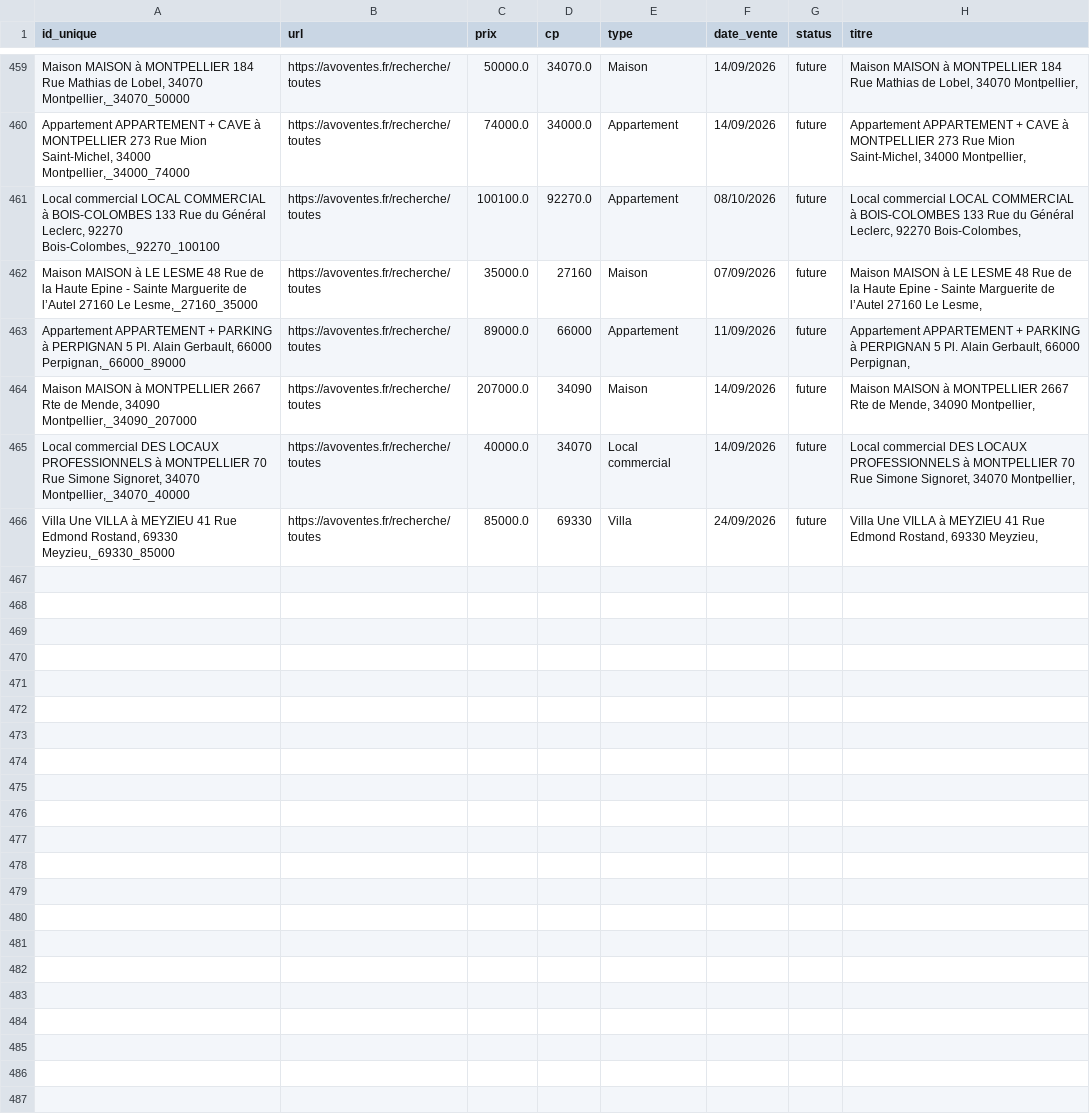
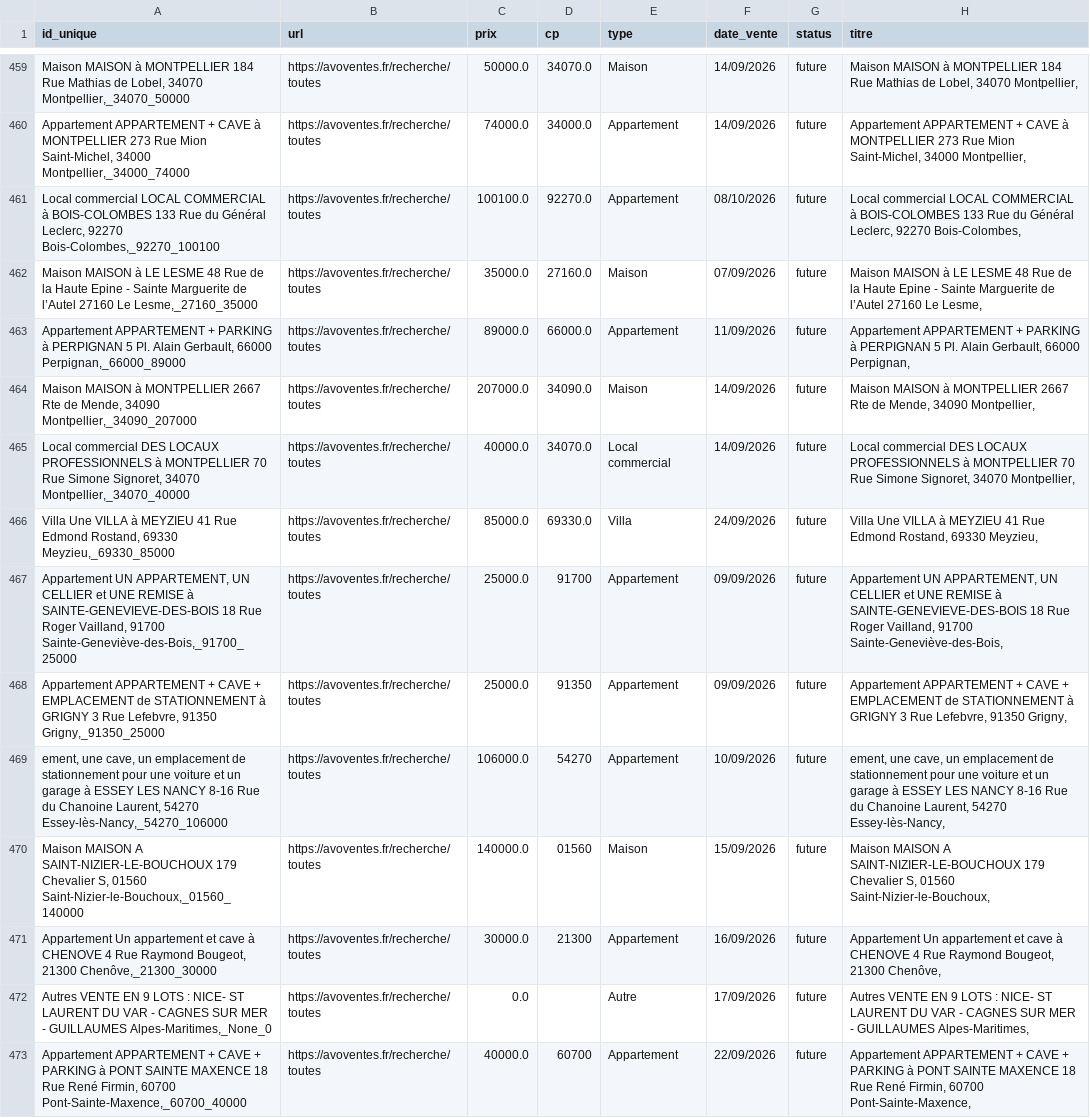
Before and after one commit to mathiasrou/viager-scraper, a CSV file: historique_avoventes.csv, drawn as a sheet; only a part is shown, gaps mark what is left out.

Commit message:
update historiques

```diff
--- a/historique_avoventes.csv
+++ b/historique_avoventes.csv
@@ -461,6 +461,13 @@ Appartement APPARTEMENT + CAVE à MONTPELLIER 273 Rue Mion Saint-Michel, 34000 M
 Local commercial LOCAL COMMERCIAL à BOIS-COLOMBES 133 Rue du Général Leclerc, 92270 Bois-Colombes,_92270_100100;https://avoventes.fr/recherche/toutes;100100.0;92270.0;Appartement;08/10/2026;future;Local commercial LOCAL COMMERCIAL à BOIS-COLOMBES 133 Rue du Général Leclerc, 92270 Bois-Colombes,
-Maison MAISON à LE LESME 48 Rue de la Haute Epine - Sainte Marguerite de l’Autel 27160 Le Lesme,_27160_35000;https://avoventes.fr/recherche/toutes;35000.0;27160;Maison;07/09/2026;future;Maison MAISON à LE LESME 48 Rue de la Haute Epine - Sainte Marguerite de l’Autel 27160 Le Lesme,
-Appartement APPARTEMENT + PARKING à PERPIGNAN 5 Pl. Alain Gerbault, 66000 Perpignan,_66000_89000;https://avoventes.fr/recherche/toutes;89000.0;66000;Appartement;11/09/2026;future;Appartement APPARTEMENT + PARKING à PERPIGNAN 5 Pl. Alain Gerbault, 66000 Perpignan,
-Maison MAISON à MONTPELLIER 2667 Rte de Mende, 34090 Montpellier,_34090_207000;https://avoventes.fr/recherche/toutes;207000.0;34090;Maison;14/09/2026;future;Maison MAISON à MONTPELLIER 2667 Rte de Mende, 34090 Montpellier,
-Local commercial DES LOCAUX PROFESSIONNELS à MONTPELLIER 70 Rue Simone Signoret, 34070 Montpellier,_34070_40000;https://avoventes.fr/recherche/toutes;40000.0;34070;Local commercial;14/09/2026;future;Local commercial DES LOCAUX PROFESSIONNELS à MONTPELLIER 70 Rue Simone Signoret, 34070 Montpellier,
-Villa Une VILLA à MEYZIEU 41 Rue Edmond Rostand, 69330 Meyzieu,_69330_85000;https://avoventes.fr/recherche/toutes;85000.0;69330;Villa;24/09/2026;future;Villa Une VILLA à MEYZIEU 41 Rue Edmond Rostand, 69330 Meyzieu,
+Maison MAISON à LE LESME 48 Rue de la Haute Epine - Sainte Marguerite de l’Autel 27160 Le Lesme,_27160_35000;https://avoventes.fr/recherche/toutes;35000.0;27160.0;Maison;07/09/2026;future;Maison MAISON à LE LESME 48 Rue de la Haute Epine - Sainte Marguerite de l’Autel 27160 Le Lesme,
+Appartement APPARTEMENT + PARKING à PERPIGNAN 5 Pl. Alain Gerbault, 66000 Perpignan,_66000_89000;https://avoventes.fr/recherche/toutes;89000.0;66000.0;Appartement;11/09/2026;future;Appartement APPARTEMENT + PARKING à PERPIGNAN 5 Pl. Alain Gerbault, 66000 Perpignan,
+Maison MAISON à MONTPELLIER 2667 Rte de Mende, 34090 Montpellier,_34090_207000;https://avoventes.fr/recherche/toutes;207000.0;34090.0;Maison;14/09/2026;future;Maison MAISON à MONTPELLIER 2667 Rte de Mende, 34090 Montpellier,
+Local commercial DES LOCAUX PROFESSIONNELS à MONTPELLIER 70 Rue Simone Signoret, 34070 Montpellier,_34070_40000;https://avoventes.fr/recherche/toutes;40000.0;34070.0;Local commercial;14/09/2026;future;Local commercial DES LOCAUX PROFESSIONNELS à MONTPELLIER 70 Rue Simone Signoret, 34070 Montpellier,
+Villa Une VILLA à MEYZIEU 41 Rue Edmond Rostand, 69330 Meyzieu,_69330_85000;https://avoventes.fr/recherche/toutes;85000.0;69330.0;Villa;24/09/2026;future;Villa Une VILLA à MEYZIEU 41 Rue Edmond Rostand, 69330 Meyzieu,
+Appartement UN APPARTEMENT, UN CELLIER et UNE REMISE à SAINTE-GENEVIEVE-DES-BOIS 18 Rue Roger Vailland, 91700 Sainte-Geneviève-des-Bois,_91700_25000;https://avoventes.fr/recherche/toutes;25000.0;91700;Appartement;09/09/2026;future;Appartement UN APPARTEMENT, UN CELLIER et UNE REMISE à SAINTE-GENEVIEVE-DES-BOIS 18 Rue Roger Vailland, 91700 Sainte-Geneviève-des-Bois,
+Appartement APPARTEMENT + CAVE + EMPLACEMENT de STATIONNEMENT à GRIGNY 3 Rue Lefebvre, 91350 Grigny,_91350_25000;https://avoventes.fr/recherche/toutes;25000.0;91350;Appartement;09/09/2026;future;Appartement APPARTEMENT + CAVE + EMPLACEMENT de STATIONNEMENT à GRIGNY 3 Rue Lefebvre, 91350 Grigny,
+ement, une cave, un emplacement de stationnement pour une voiture et un garage à ESSEY LES NANCY 8-16 Rue du Chanoine Laurent, 54270 Essey-lès-Nancy,_54270_106000;https://avoventes.fr/recherche/toutes;106000.0;54270;Appartement;10/09/2026;future;ement, une cave, un emplacement de stationnement pour une voiture et un garage à ESSEY LES NANCY 8-16 Rue du Chanoine Laurent, 54270 Essey-lès-Nancy,
+Maison MAISON A SAINT-NIZIER-LE-BOUCHOUX 179 Chevalier S, 01560 Saint-Nizier-le-Bouchoux,_01560_140000;https://avoventes.fr/recherche/toutes;140000.0;01560;Maison;15/09/2026;future;Maison MAISON A SAINT-NIZIER-LE-BOUCHOUX 179 Chevalier S, 01560 Saint-Nizier-le-Bouchoux,
+Appartement Un appartement et cave à CHENOVE 4 Rue Raymond Bougeot, 21300 Chenôve,_21300_30000;https://avoventes.fr/recherche/toutes;30000.0;21300;Appartement;16/09/2026;future;Appartement Un appartement et cave à CHENOVE 4 Rue Raymond Bougeot, 21300 Chenôve,
+Autres VENTE EN 9 LOTS : NICE- ST LAURENT DU VAR - CAGNES SUR MER - GUILLAUMES Alpes-Maritimes,_None_0;https://avoventes.fr/recherche/toutes;0.0;;Autre;17/09/2026;future;Autres VENTE EN 9 LOTS : NICE- ST LAURENT DU VAR - CAGNES SUR MER - GUILLAUMES Alpes-Maritimes,
+Appartement APPARTEMENT + CAVE + PARKING à PONT SAINTE MAXENCE 18 Rue René Firmin, 60700 Pont-Sainte-Maxence,_60700_40000;https://avoventes.fr/recherche/toutes;40000.0;60700;Appartement;22/09/2026;future;Appartement APPARTEMENT + CAVE + PARKING à PONT SAINTE MAXENCE 18 Rue René Firmin, 60700 Pont-Sainte-Maxence,
```
Also changed, not shown: historique_ids.csv, historique_immo.csv.
